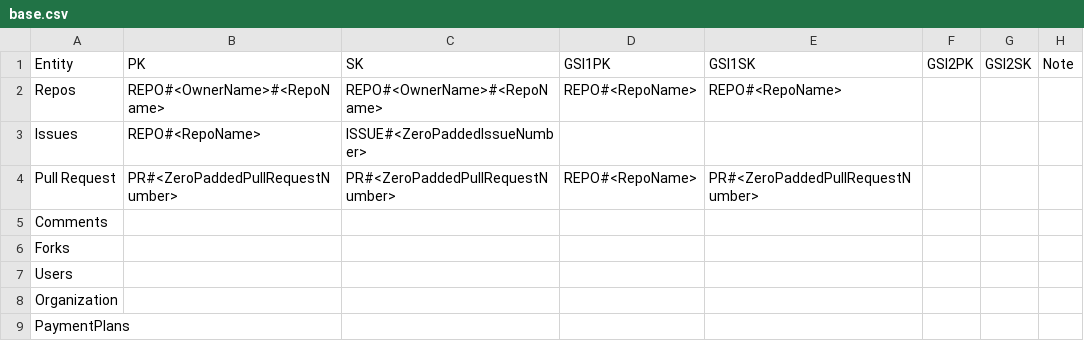
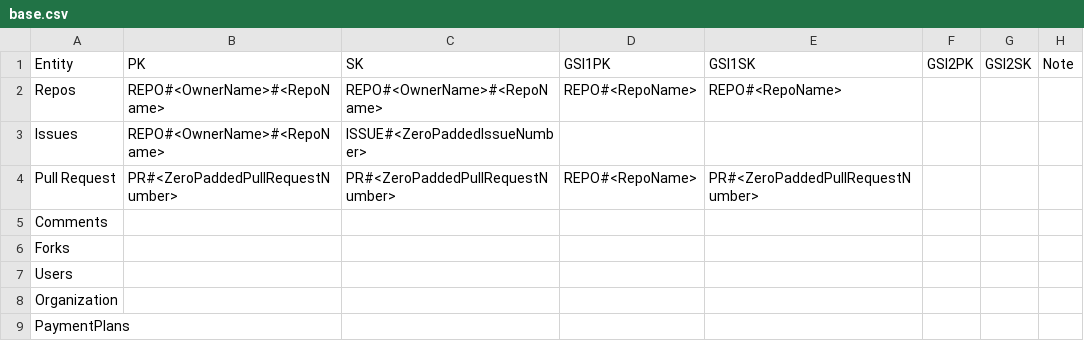
Before and after one commit to nosnibor89/golang-github-clone, a CSV file: docs/table/base.csv, drawn as a sheet.

Commit message:
Finish findone repo endpoint

```diff
--- a/docs/table/base.csv
+++ b/docs/table/base.csv
@@ -2,3 +2,3 @@ Entity,PK,SK,GSI1PK,GSI1SK,GSI2PK,GSI2SK,Note
 Repos,REPO#<OwnerName>#<RepoName>,REPO#<OwnerName>#<RepoName>,REPO#<RepoName>,REPO#<RepoName>,,,
-Issues,REPO#<RepoName>,ISSUE#<ZeroPaddedIssueNumber>,,,,,
+Issues,REPO#<OwnerName>#<RepoName>,ISSUE#<ZeroPaddedIssueNumber>,,,,,
 Pull Request,PR#<ZeroPaddedPullRequestNumber>,PR#<ZeroPaddedPullRequestNumber>,REPO#<RepoName>,PR#<ZeroPaddedPullRequestNumber>,,,
```
Also changed, not shown: 6 other files.
